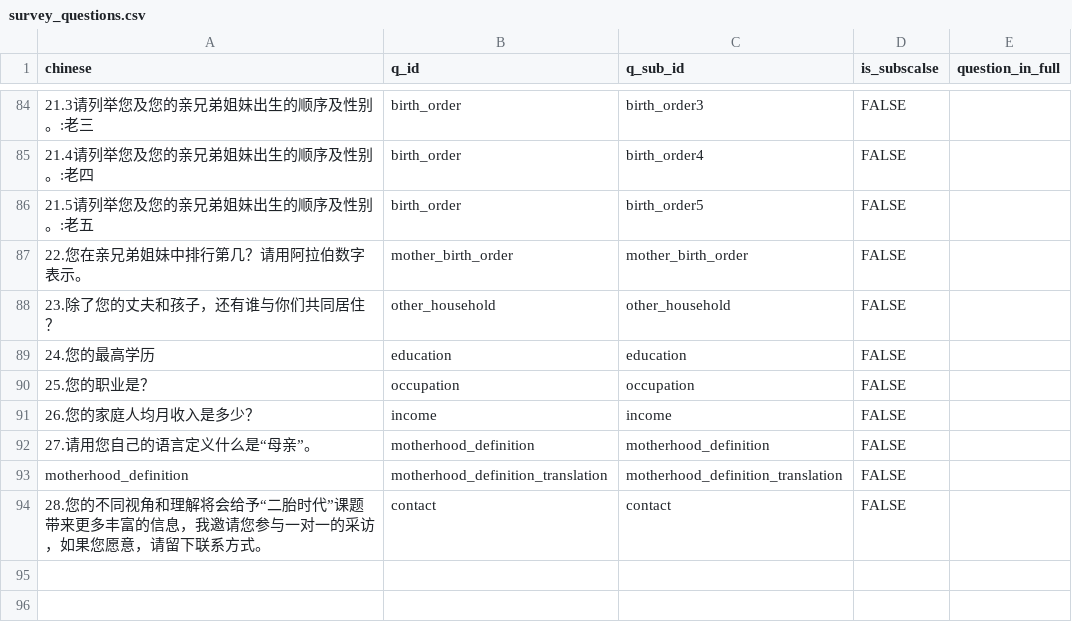
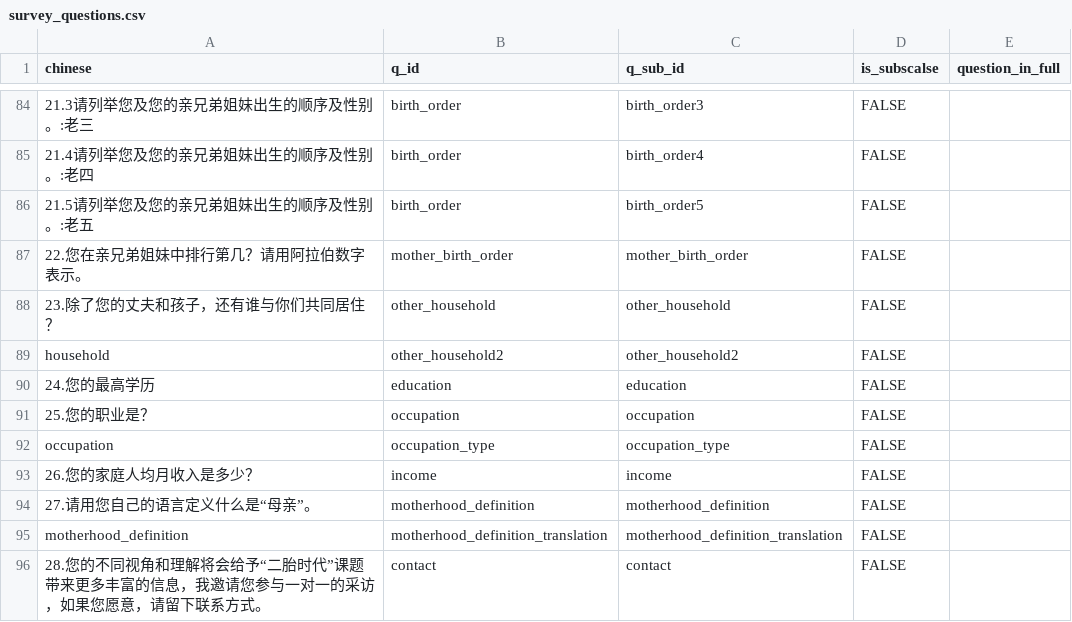
Before and after one commit to xiangli313/OwnGit_practice, a CSV file: survey_analysis/data/survey_questions.csv, drawn as a sheet; only a part is shown, gaps mark what is left out.

```diff
--- a/survey_analysis/data/survey_questions.csv
+++ b/survey_analysis/data/survey_questions.csv
@@ -88,4 +88,6 @@ chinese,q_id,q_sub_id,is_subscalse,question_in_full
 23.除了您的丈夫和孩子，还有谁与你们共同居住？,other_household,other_household,FALSE,
+household,other_household2,other_household2,FALSE,
 24.您的最高学历,education,education,FALSE,
 25.您的职业是？,occupation,occupation,FALSE,
+occupation,occupation_type,occupation_type,FALSE,
 26.您的家庭人均月收入是多少？,income,income,FALSE,
```
Also changed, not shown: survey_analysis/data/2157154_seg_1.csv, survey_analysis/data/motherhood_code_book.csv, 7 other files.
